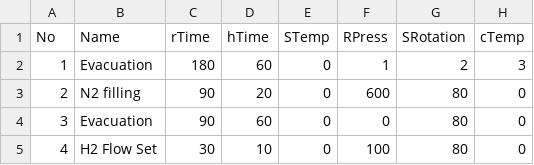
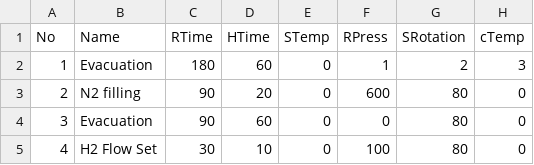
Before and after one commit to babel7653/MOCVD_UI, a CSV file: SapphireXR/Data/Recipes/pc_to_plc_recipe.csv (was SapphireXR/Data/Recies/pc_to_plc_recipe.csv), drawn as a sheet; only a part is shown; the diff names each change by its address in the sheet, - before the commit and + after, or states it on an @@ line.

```diff
--- a/SapphireXR/Data/Recies/pc_to_plc_recipe.csv
+++ b/SapphireXR/Data/Recipes/pc_to_plc_recipe.csv
-C1: rTime
+C1: RTime
-D1: hTime
+D1: HTime
```
Also changed, not shown: 7 other files.
